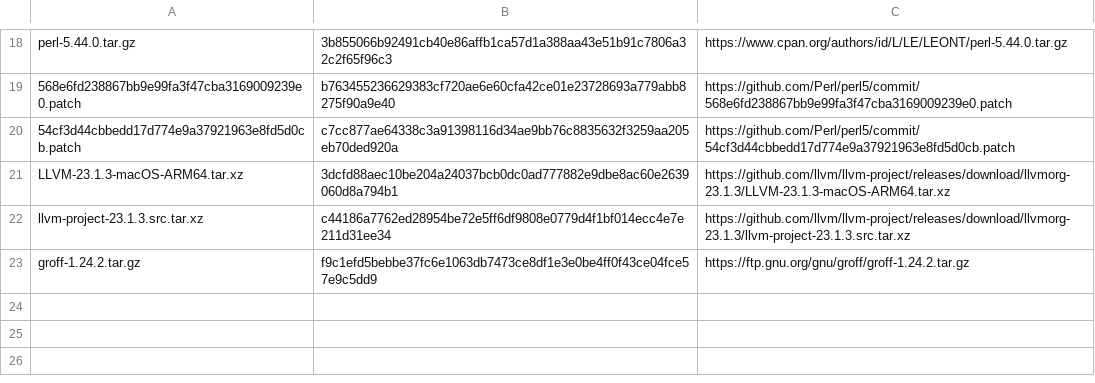
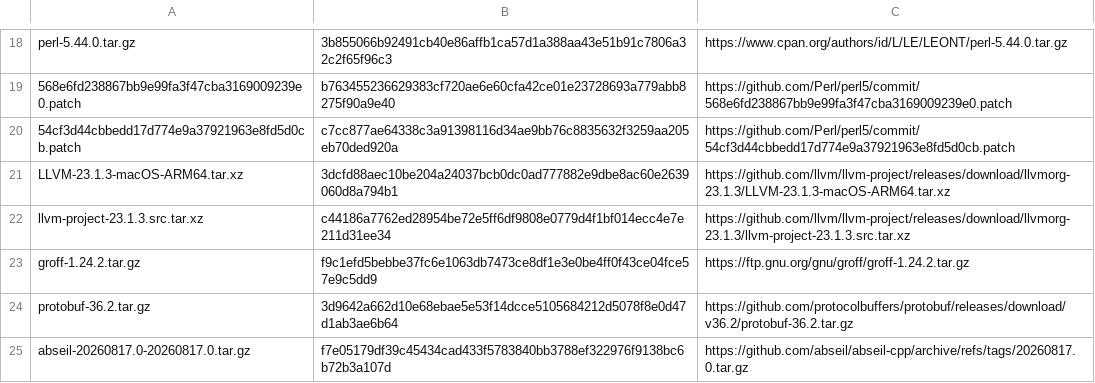
Before and after one commit to oxtech-ember/EmberBSD-Ports, a TSV file: profiles/common-build-tools/sources.tsv, drawn as a sheet; only a part is shown, gaps mark what is left out; the diff names each change by its address in the sheet, - before the commit and + after, or states it on an @@ line.

Commit message:
feat(protobuf): add current common SDK recipes and native generator selection
Select protobuf 36.2 with its reviewed shutdown and UPB allocation-failure repairs. Keep one canonical Abseil 20260817.0nb1 provider and preserve target execinfo without build paths in pkg-config or static CMake exports. Verify explicit native protoc hash, version and successful execution without creating package metadata.

Source, metadata, real host-tool and failure regressions pass. Ordinary repaired package and installed-consumer acceptance remain pending. Prepared with AI assistance and independent source and evidence review.

```diff
--- a/profiles/common-build-tools/sources.tsv
+++ b/profiles/common-build-tools/sources.tsv
+row 24: protobuf-36.2.tar.gz | 3d9642a662d10e68ebae5e53f14dcce5105684212d5078f8e0d47d1ab3ae6b64 | https://github.com/protocolbuffers/protobuf/releases/download/v36.2/protobuf-36.2.tar.gz
+row 25: abseil-20260817.0-20260817.0.tar.gz | f7e05179df39c45434cad433f5783840bb3788ef322976f9138bc6b72b3a107d | https://github.com/abseil/abseil-cpp/archive/refs/tags/20260817.0.tar.gz
```
Also changed, not shown: 29 other files.
